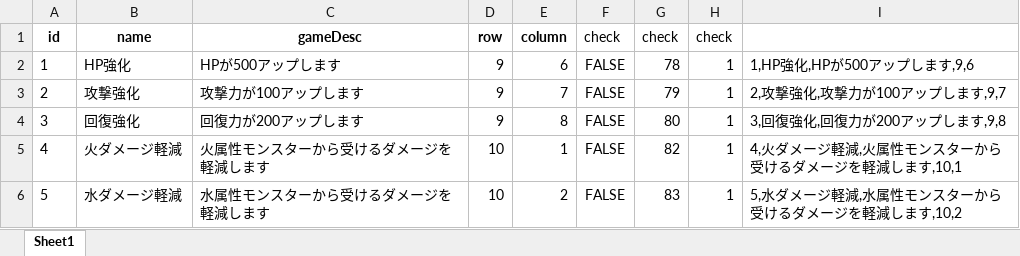
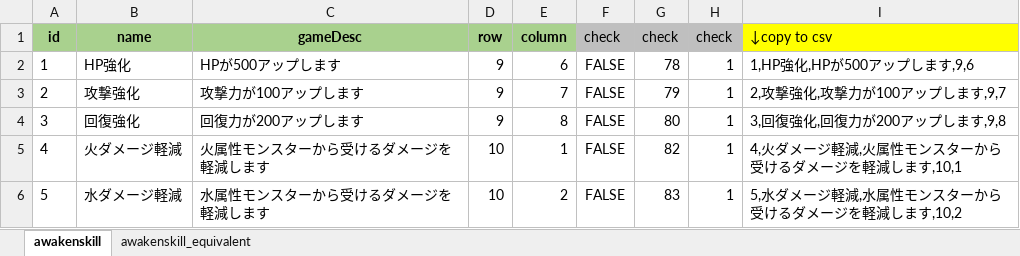
Before and after one commit to hpsnk/PadMstData, an Excel workbook: json/custom/awakenskill.xlsx, sheet awakenskill, drawn as a sheet; only a part is shown; values as stored, in another font and other column widths than the file's, no borders; the diff names each change by its address in the sheet, - before the commit and + after, or states it on an @@ line.

```diff
--- a/json/custom/awakenskill.xlsx (sheet awakenskill)
+++ b/json/custom/awakenskill.xlsx (sheet awakenskill)
-sheet tab: Sheet1
+sheet tab: awakenskill
+sheet tab: awakenskill_equivalent
-A1:E1 fill: none
+A1:E1 fill: #A9D18E
-F1:H1 fill: none
+F1:H1 fill: #BFBFBF
-I1: (empty)
+I1: ↓copy to csv
-I1 fill: none
+I1 fill: #FFFF00
```
